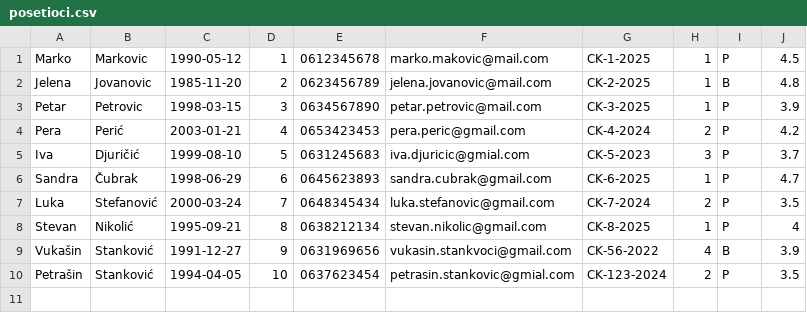
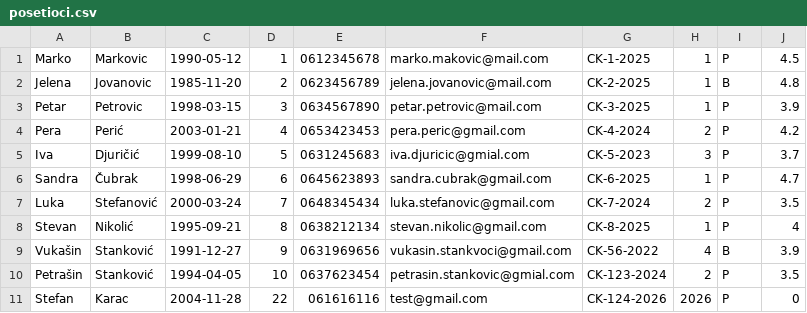
Before and after one commit to Napsay/Sajam-Knjiga, a CSV file: SajamKnjiga/Data/posetioci.csv, drawn as a sheet.

```diff
--- a/SajamKnjiga/Data/posetioci.csv
+++ b/SajamKnjiga/Data/posetioci.csv
@@ -10 +10,2 @@ Vukašin|Stanković|1991-12-27|9|0631969656|vukasin.stankvoci@gmail.com|CK-56-20
 Petrašin|Stanković|1994-04-05|10|0637623454|petrasin.stankovic@gmial.com|CK-123-2024|2|P|3.5
+Stefan|Karac|2004-11-28|22|061616116|test@gmail.com|CK-124-2026|2026|P|0
```
Also changed, not shown: SajamKnjiga/Data/addresses.csv, 5 other files.
